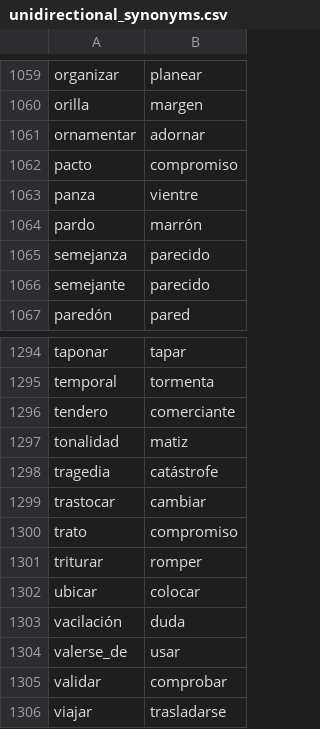
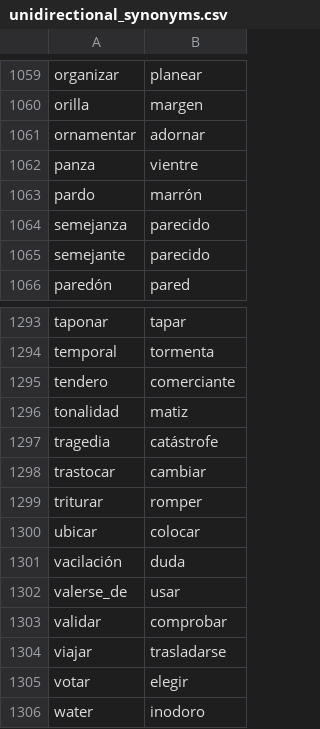
Before and after one commit to fbalbachan/TecnoNews, a CSV file: prototype/resources/unidirectional_synonyms.csv, drawn as a sheet; only a part is shown, gaps mark what is left out; the shorter side is filled out with more unchanged rows; the diff names each change by its address in the sheet, - before the commit and + after, or states it on an @@ line.

Commit message:
Updated resources

```diff
--- a/prototype/resources/unidirectional_synonyms.csv
+++ b/prototype/resources/unidirectional_synonyms.csv
-row 1062: pacto | compromiso
-row 1300: trato | compromiso
```
Also changed, not shown: prototype/resources/synonyms.csv, 1 other file.
